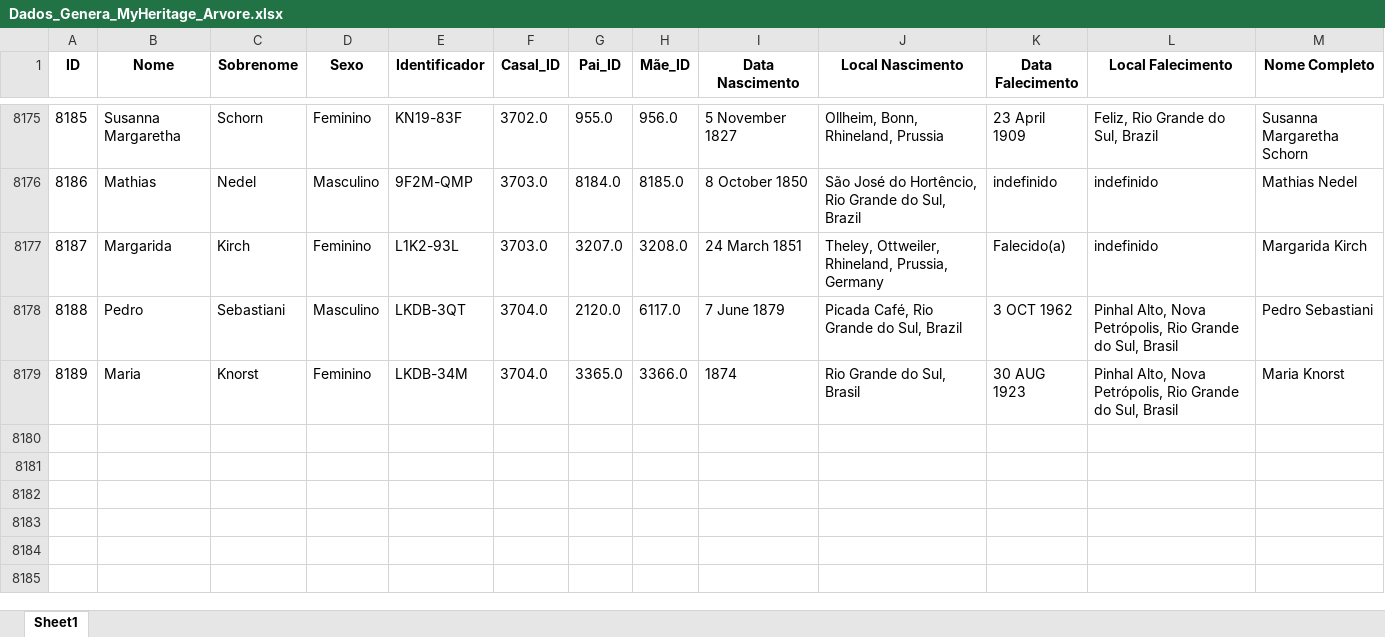
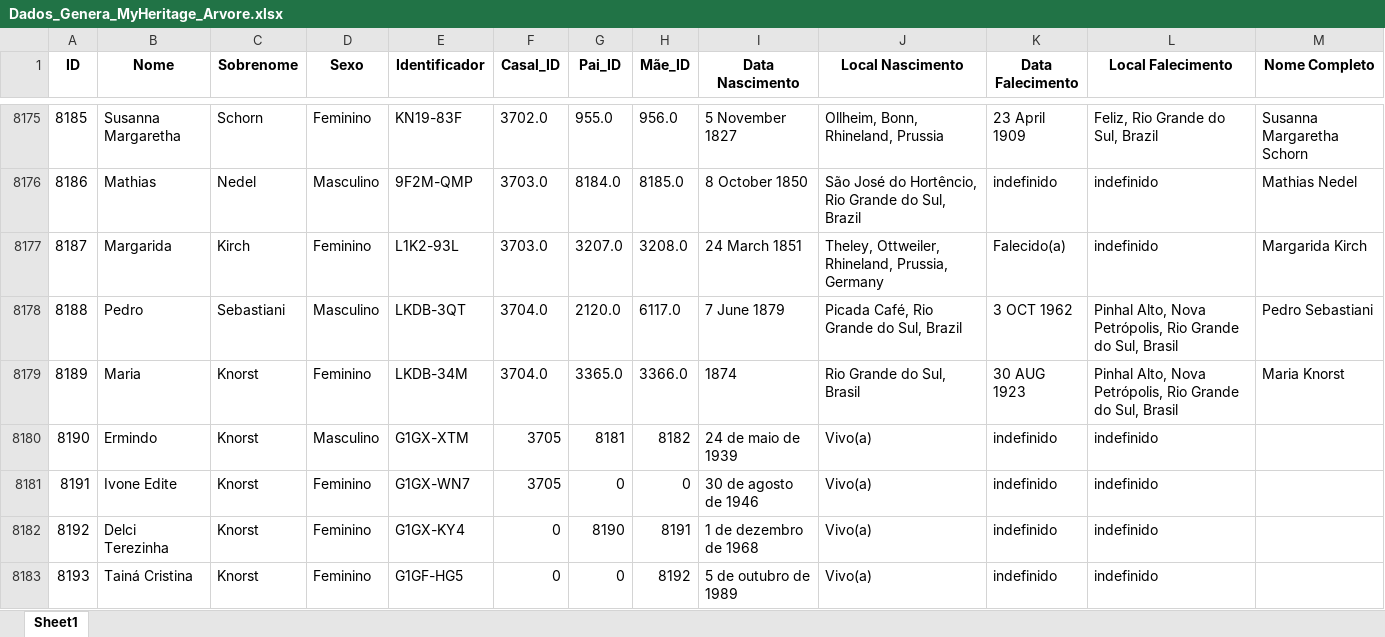
Before and after one commit to FernandoBC23/Projeto_Genetica_Teste, an Excel workbook: datasets/Dados_Genera_MyHeritage_Arvore.xlsx, sheet Sheet1, drawn as a sheet; only a part is shown, gaps mark what is left out; values as stored, in another font and other column widths than the file's, no borders; the diff names each change by its address in the sheet, - before the commit and + after, or states it on an @@ line.

Commit message:
Atualizações - 05
- Atualização: Base de Dados
- Atualização: Lista de IDs(helpers)

```diff
--- a/datasets/Dados_Genera_MyHeritage_Arvore.xlsx (sheet Sheet1)
+++ b/datasets/Dados_Genera_MyHeritage_Arvore.xlsx (sheet Sheet1)
+row 8180: 8190 | Ermindo | Knorst | Masculino | G1GX-XTM | 3705 | 8181 | 8182 | 24 de maio de 1939 | Vivo(a) | indefinido | indefinido
+row 8181: 8191 | Ivone Edite | Knorst | Feminino | G1GX-WN7 | 3705 | 0 | 0 | 30 de agosto de 1946 | Vivo(a) | indefinido | indefinido
+row 8182: 8192 | Delci Terezinha | Knorst | Feminino | G1GX-KY4 | 0 | 8190 | 8191 | 1 de dezembro de 1968 | Vivo(a) | indefinido | indefinido
+row 8183: 8193 | Tainá Cristina | Knorst | Feminino | G1GF-HG5 | 0 | 0 | 8192 | 5 de outubro de 1989 | Vivo(a) | indefinido | indefinido
```
Also changed, not shown: 1 other file.
